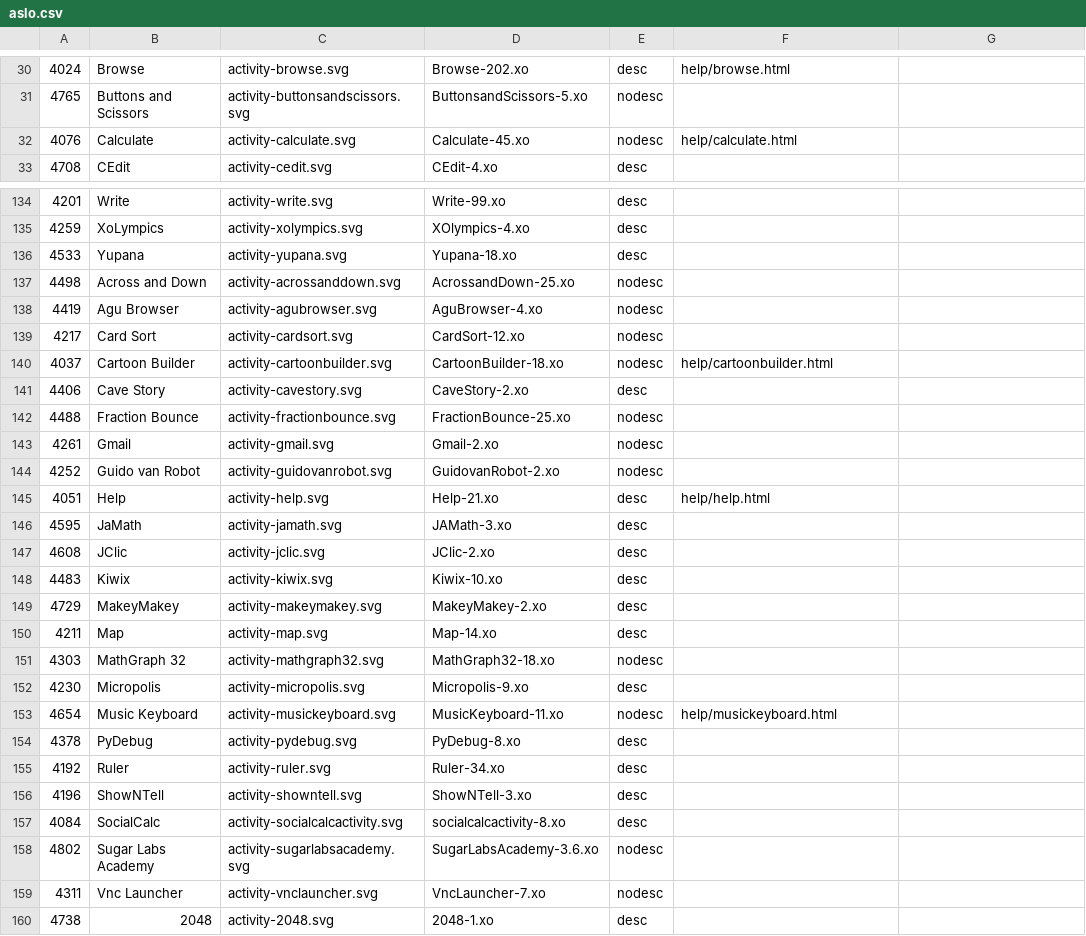
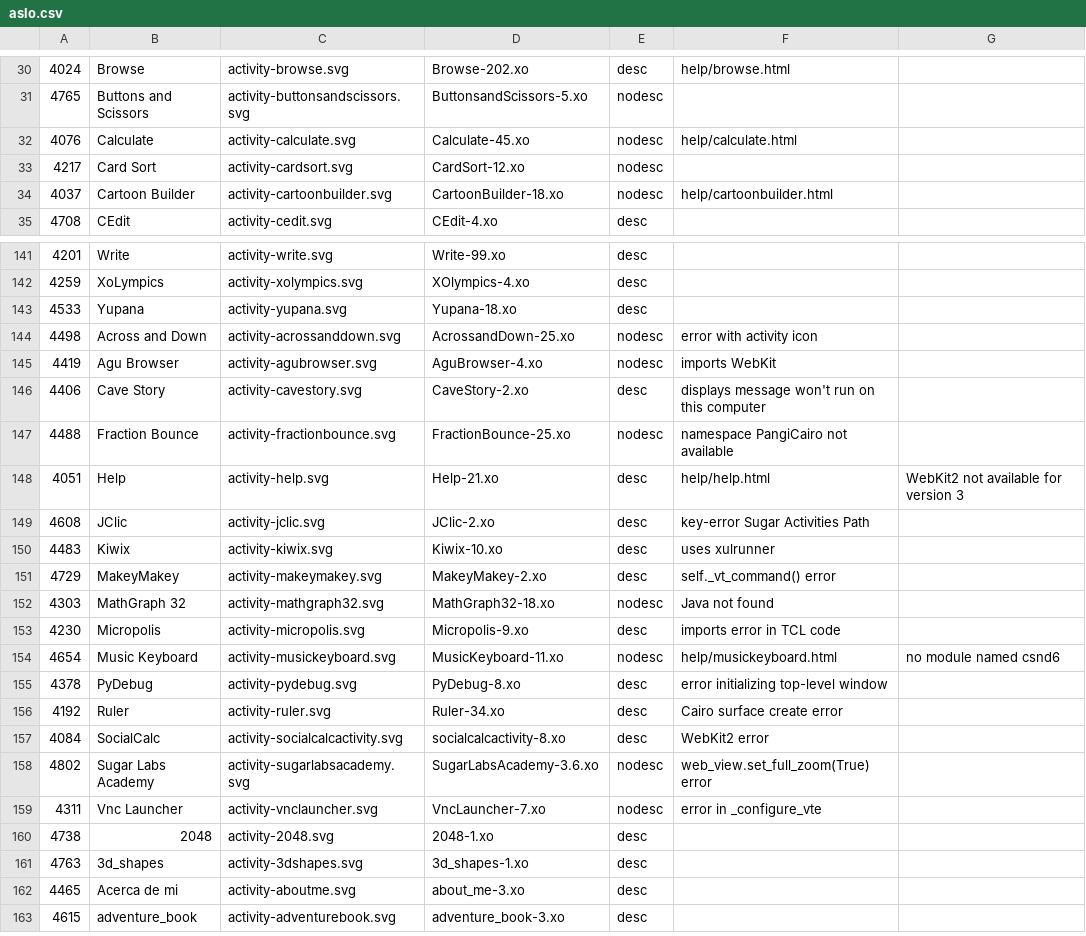
Before and after one commit to tony37/Sugaractivities, a CSV file: aslo.csv, drawn as a sheet; only a part is shown, gaps mark what is left out; the shorter side is filled out with more unchanged rows; addresses are those after the commit; the diff names each change by its address in the sheet, - before the commit and + after, or states it on an @@ line.

Commit message:
update aslo.js, makecsv.py

```diff
--- a/aslo.csv
+++ b/aslo.csv
@@ row 139 moved to row 33: 4217 @@
@@ row 140 moved to row 34: 4037 @@
-F144: (empty)
+F144: error with activity icon
-F145: (empty)
+F145: imports WebKit
-F146: (empty)
+F146: displays message won't run on this computer
-F147: (empty)
+F147: namespace PangiCairo not available
@@ row 143 moved to row 62: 4261 @@
@@ row 144 moved to row 63: 4252 @@
-G148: (empty)
+G148: WebKit2 not available for version 3
@@ row 146 moved to row 78: 4595 @@
-F149: (empty)
+F149: key-error Sugar Activities Path
-F150: (empty)
+F150: uses xulrunner
-F151: (empty)
+F151: self._vt_command() error
@@ row 150 moved to row 92: 4211 @@
-F152: (empty)
+F152: Java not found
-F153: (empty)
+F153: imports error in TCL code
-G154: (empty)
+G154: no module named csnd6
-F155: (empty)
+F155: error initializing top-level window
-F156: (empty)
+F156: Cairo surface create error
@@ row 156 moved to row 118: 4196 @@
-F157: (empty)
+F157: WebKit2 error
-F158: (empty)
+F158: web_view.set_full_zoom(True) error
-F159: (empty)
+F159: error in _configure_vte
```
Also changed, not shown: 3 other files.
